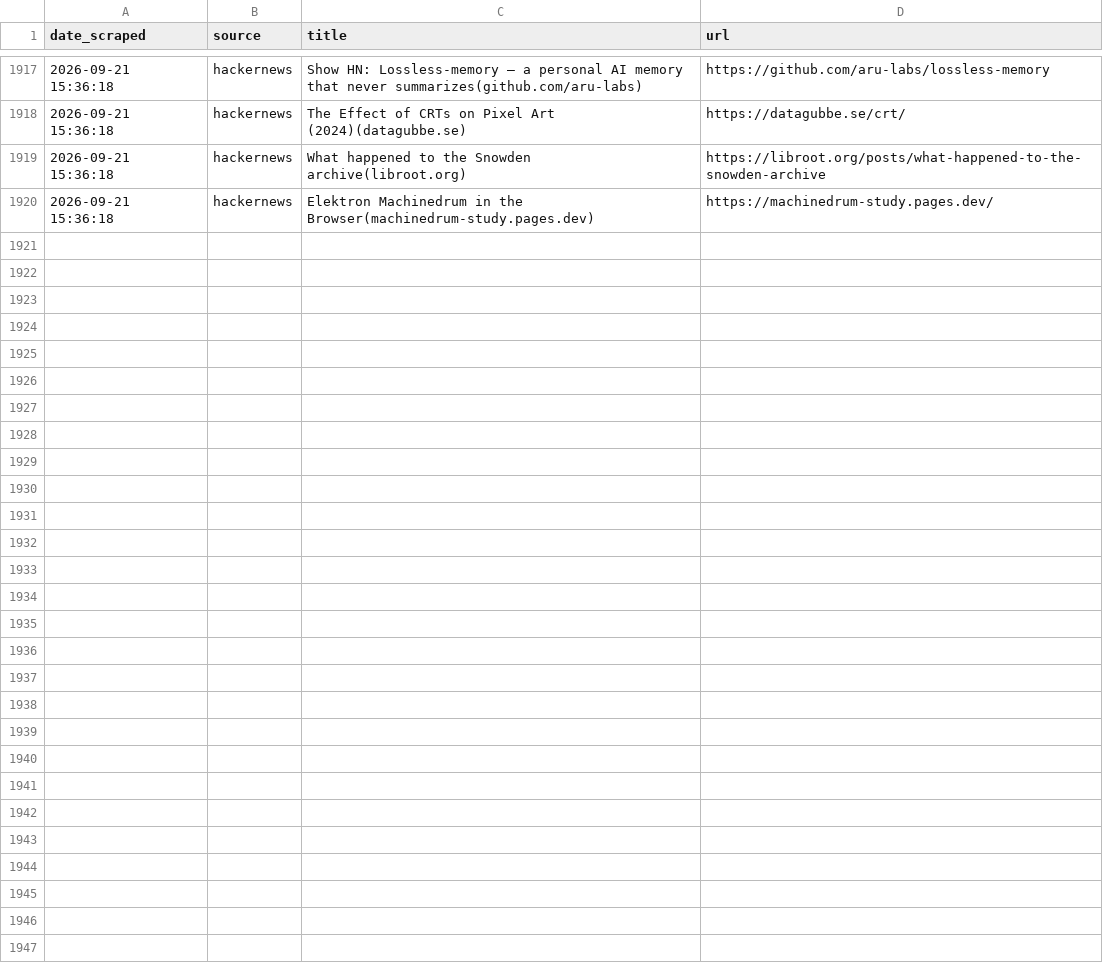
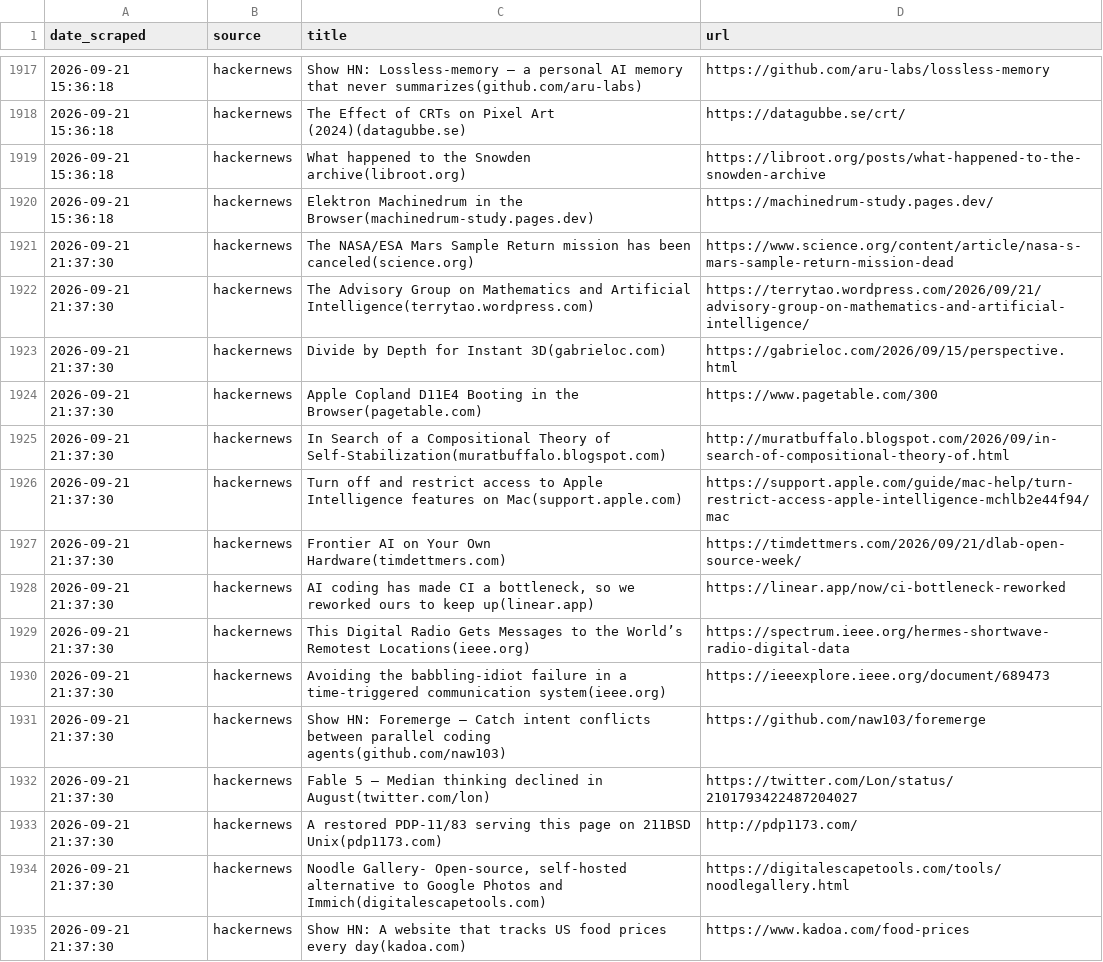
Before and after one commit to yosserayari/trendwatch, a CSV file: storage/history.csv, drawn as a sheet; only a part is shown, gaps mark what is left out.

```diff
--- a/storage/history.csv
+++ b/storage/history.csv
@@ -1920 +1920,16 @@ date_scraped,source,title,url
 2026-09-21 15:36:18,hackernews,Elektron Machinedrum in the Browser(machinedrum-study.pages.dev),https://machinedrum-study.pages.dev/
+2026-09-21 21:37:30,hackernews,The NASA/ESA Mars Sample Return mission has been canceled(science.org),https://www.science.org/content/article/nasa-s-mars-sample-return-mission-dead
+2026-09-21 21:37:30,hackernews,The Advisory Group on Mathematics and Artificial Intelligence(terrytao.wordpress.com),https://terrytao.wordpress.com/2026/09/21/advisory-group-on-mathematics-and-artificial-intelligence/
+2026-09-21 21:37:30,hackernews,Divide by Depth for Instant 3D(gabrieloc.com),https://gabrieloc.com/2026/09/15/perspective.html
+2026-09-21 21:37:30,hackernews,Apple Copland D11E4 Booting in the Browser(pagetable.com),https://www.pagetable.com/300
+2026-09-21 21:37:30,hackernews,In Search of a Compositional Theory of Self-Stabilization(muratbuffalo.blogspot.com),http://muratbuffalo.blogspot.com/2026/09/in-search-of-compositional-theory-of.html
+2026-09-21 21:37:30,hackernews,Turn off and restrict access to Apple Intelligence features on Mac(support.apple.com),https://support.apple.com/guide/mac-help/turn-restrict-access-apple-intelligence-mchlb2e44f94/mac
+2026-09-21 21:37:30,hackernews,Frontier AI on Your Own Hardware(timdettmers.com),https://timdettmers.com/2026/09/21/dlab-open-source-week/
+2026-09-21 21:37:30,hackernews,"AI coding has made CI a bottleneck, so we reworked ours to keep up(linear.app)",https://linear.app/now/ci-bottleneck-reworked
+2026-09-21 21:37:30,hackernews,This Digital Radio Gets Messages to the World’s Remotest Locations(ieee.org),https://spectrum.ieee.org/hermes-shortwave-radio-digital-data
+2026-09-21 21:37:30,hackernews,Avoiding the babbling-idiot failure in a time-triggered communication system(ieee.org),https://ieeexplore.ieee.org/document/689473
+2026-09-21 21:37:30,hackernews,Show HN: Foremerge – Catch intent conflicts between parallel coding agents(github.com/naw103),https://github.com/naw103/foremerge
+2026-09-21 21:37:30,hackernews,Fable 5 – Median thinking declined in August(twitter.com/lon),https://twitter.com/Lon/status/2101793422487204027
+2026-09-21 21:37:30,hackernews,A restored PDP-11/83 serving this page on 211BSD Unix(pdp1173.com),http://pdp1173.com/
+2026-09-21 21:37:30,hackernews,"Noodle Gallery- Open-source, self-hosted alternative to Google Photos and Immich(digitalescapetools.com)",https://digitalescapetools.com/tools/noodlegallery.html
+2026-09-21 21:37:30,hackernews,Show HN: A website that tracks US food prices every day(kadoa.com),https://www.kadoa.com/food-prices
```
